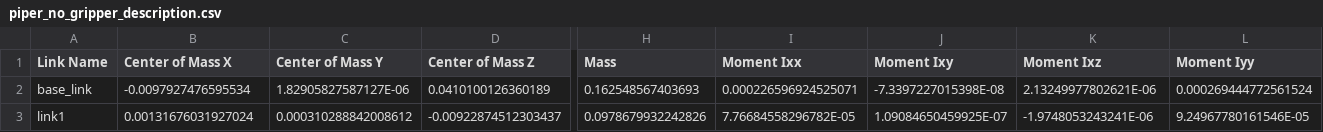
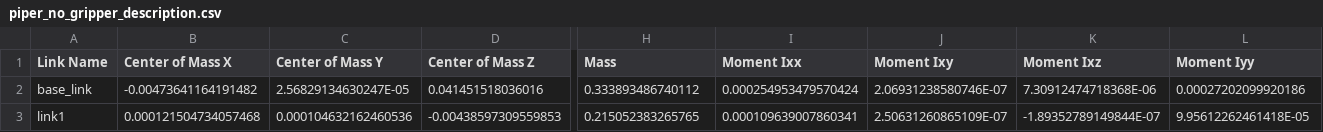
Before and after one commit to overloadsc/piper_ros_realsense, a CSV file: src/piper_description/urdf/piper_no_gripper_description.csv, drawn as a sheet; only a part is shown, gaps mark what is left out; the diff covers the shown part only; the diff names each change by its address in the sheet, - before the commit and + after, or states it on an @@ line.

```diff
--- a/src/piper_description/urdf/piper_no_gripper_description.csv
+++ b/src/piper_description/urdf/piper_no_gripper_description.csv
-B2 (Center of Mass X): -0.0097927476595534
+B2 (Center of Mass X): -0.00473641164191482
-C2 (Center of Mass Y): 1.82905827587127E-06
+C2 (Center of Mass Y): 2.56829134630247E-05
-D2 (Center of Mass Z): 0.0410100126360189
+D2 (Center of Mass Z): 0.041451518036016
-H2 (Mass): 0.162548567403693
+H2 (Mass): 0.333893486740112
-I2 (Moment Ixx): 0.000226596924525071
+I2 (Moment Ixx): 0.000254953479570424
-J2 (Moment Ixy): -7.3397227015398E-08
+J2 (Moment Ixy): 2.06931238580746E-07
-K2 (Moment Ixz): 2.13249977802621E-06
+K2 (Moment Ixz): 7.30912474718368E-06
-L2 (Moment Iyy): 0.000269444772561524
+L2 (Moment Iyy): 0.00027202099920186
-B3 (Center of Mass X): 0.00131676031927024
+B3 (Center of Mass X): 0.000121504734057468
-C3 (Center of Mass Y): 0.000310288842008612
+C3 (Center of Mass Y): 0.000104632162460536
-D3 (Center of Mass Z): -0.00922874512303437
+D3 (Center of Mass Z): -0.00438597309559853
-H3 (Mass): 0.0978679932242826
+H3 (Mass): 0.215052383265765
-I3 (Moment Ixx): 7.76684558296782E-05
+I3 (Moment Ixx): 0.000109639007860341
-J3 (Moment Ixy): 1.09084650459925E-07
+J3 (Moment Ixy): 2.50631260865109E-07
-K3 (Moment Ixz): -1.9748053243241E-06
+K3 (Moment Ixz): -1.89352789149844E-07
-L3 (Moment Iyy): 9.24967780161546E-05
+L3 (Moment Iyy): 9.95612262461418E-05
```
Also changed, not shown: 1 added row and 79 edited cells elsewhere in this file, src/piper_description/urdf/piper_description.csv, 35 other files.
